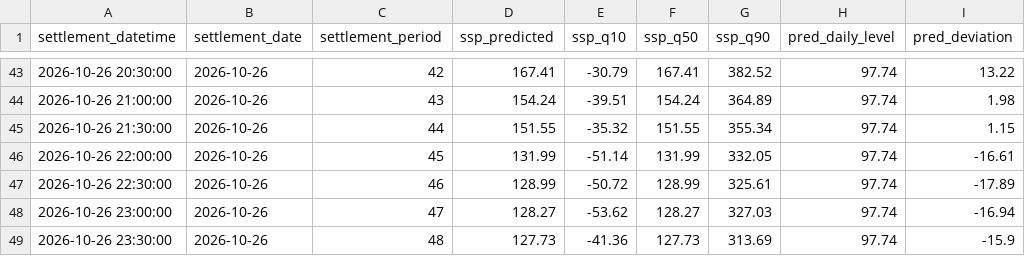
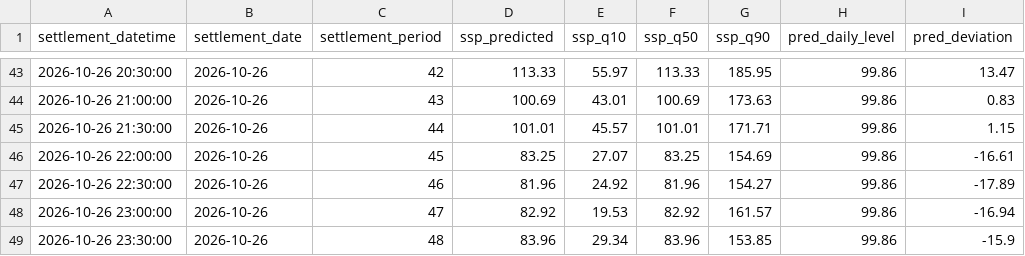
Before and after one commit to liudi23/uk-system-price-forecast, a CSV file: model_assets/next_day_forecast_phase3.csv, drawn as a sheet; only a part is shown, gaps mark what is left out; the diff covers the shown part only; the diff names each change by its address in the sheet, - before the commit and + after, or states it on an @@ line.

```diff
--- a/model_assets/next_day_forecast_phase3.csv
+++ b/model_assets/next_day_forecast_phase3.csv
-D43 (ssp_predicted): 167.41
+D43 (ssp_predicted): 113.33
-E43 (ssp_q10): -30.79
+E43 (ssp_q10): 55.97
-F43 (ssp_q50): 167.41
+F43 (ssp_q50): 113.33
-G43 (ssp_q90): 382.52
+G43 (ssp_q90): 185.95
-H43:H49 (pred_daily_level): 97.74
+H43:H49 (pred_daily_level): 99.86
-I43 (pred_deviation): 13.22
+I43 (pred_deviation): 13.47
-D44 (ssp_predicted): 154.24
+D44 (ssp_predicted): 100.69
-E44 (ssp_q10): -39.51
+E44 (ssp_q10): 43.01
-F44 (ssp_q50): 154.24
+F44 (ssp_q50): 100.69
-G44 (ssp_q90): 364.89
+G44 (ssp_q90): 173.63
-I44 (pred_deviation): 1.98
+I44 (pred_deviation): 0.83
-D45 (ssp_predicted): 151.55
+D45 (ssp_predicted): 101.01
-E45 (ssp_q10): -35.32
+E45 (ssp_q10): 45.57
-F45 (ssp_q50): 151.55
+F45 (ssp_q50): 101.01
-G45 (ssp_q90): 355.34
+G45 (ssp_q90): 171.71
-D46 (ssp_predicted): 131.99
+D46 (ssp_predicted): 83.25
-E46 (ssp_q10): -51.14
+E46 (ssp_q10): 27.07
-F46 (ssp_q50): 131.99
+F46 (ssp_q50): 83.25
-G46 (ssp_q90): 332.05
+G46 (ssp_q90): 154.69
-D47 (ssp_predicted): 128.99
+D47 (ssp_predicted): 81.96
-E47 (ssp_q10): -50.72
+E47 (ssp_q10): 24.92
-F47 (ssp_q50): 128.99
+F47 (ssp_q50): 81.96
-G47 (ssp_q90): 325.61
+G47 (ssp_q90): 154.27
-D48 (ssp_predicted): 128.27
+D48 (ssp_predicted): 82.92
-E48 (ssp_q10): -53.62
+E48 (ssp_q10): 19.53
-F48 (ssp_q50): 128.27
+F48 (ssp_q50): 82.92
-G48 (ssp_q90): 327.03
+G48 (ssp_q90): 161.57
-D49 (ssp_predicted): 127.73
+D49 (ssp_predicted): 83.96
-E49 (ssp_q10): -41.36
+E49 (ssp_q10): 29.34
-F49 (ssp_q50): 127.73
+F49 (ssp_q50): 83.96
-G49 (ssp_q90): 313.69
+G49 (ssp_q90): 153.85
```
Also changed, not shown: 83 edited cells elsewhere in this file, model_assets/day2_forecast_phase3.csv, 3 other files.
